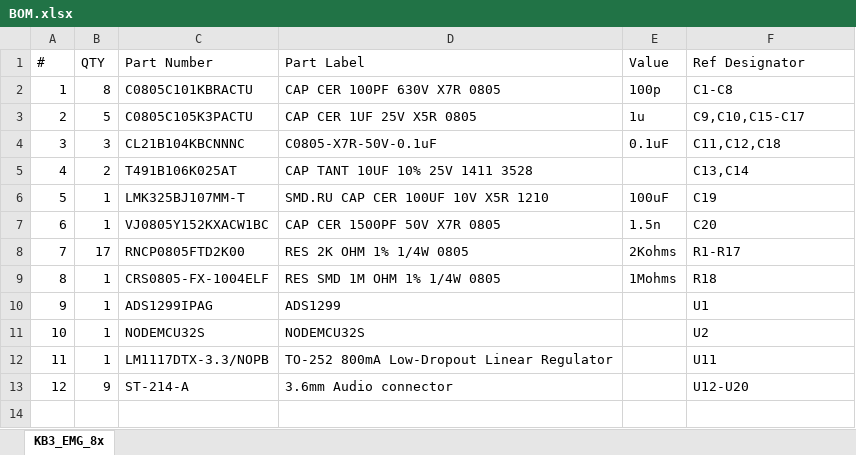
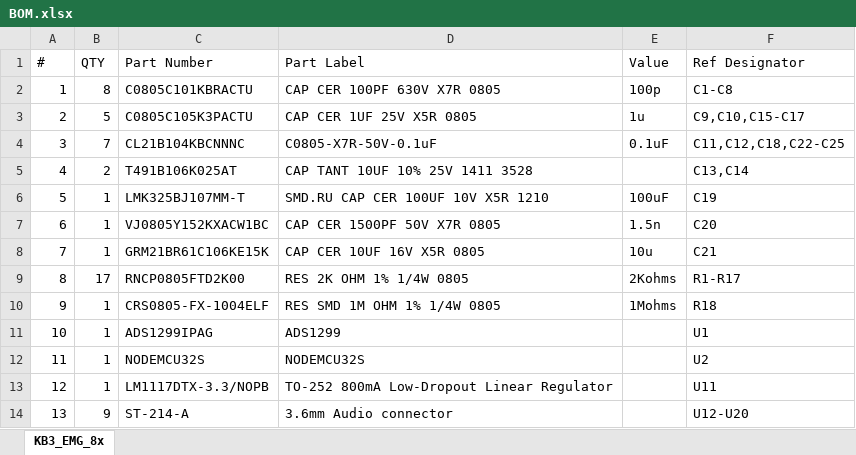
Before and after one commit to RF-Lab/emg_platform, an Excel workbook: hw_platform/ADS1299EMG8x/BOM.xlsx, sheet KB3_EMG_8x, drawn as a sheet; values as stored, in another font and other column widths than the file's, no borders; addresses are those after the commit; the diff names each change by its address in the sheet, - before the commit and + after, or states it on an @@ line.

```diff
--- a/hw_platform/ADS1299EMG8x/BOM.xlsx (sheet KB3_EMG_8x)
+++ b/hw_platform/ADS1299EMG8x/BOM.xlsx (sheet KB3_EMG_8x)
-B4 (QTY): 3
+B4 (QTY): 7
-F4 (Ref Designator): C11,C12,C18
+F4 (Ref Designator): C11,C12,C18,C22-C25
+row 8: 7 | 1 | GRM21BR61C106KE15K | CAP CER 10UF 16V X5R 0805 | 10u | C21
@@ column A (#) renumbered from row 9 down @@
```
Also changed, not shown: 2 other files.
